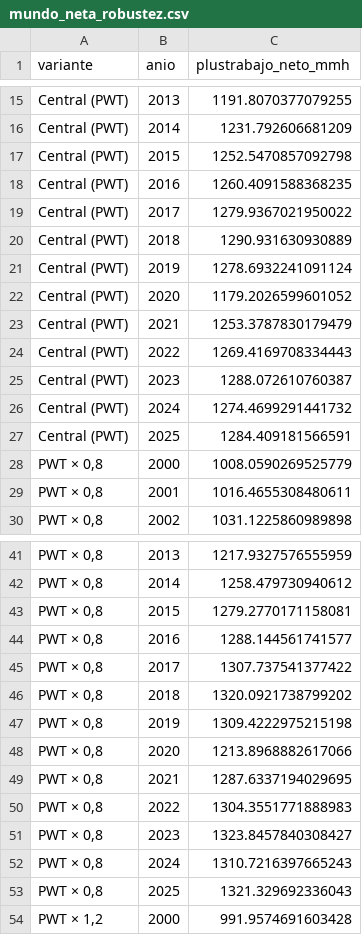
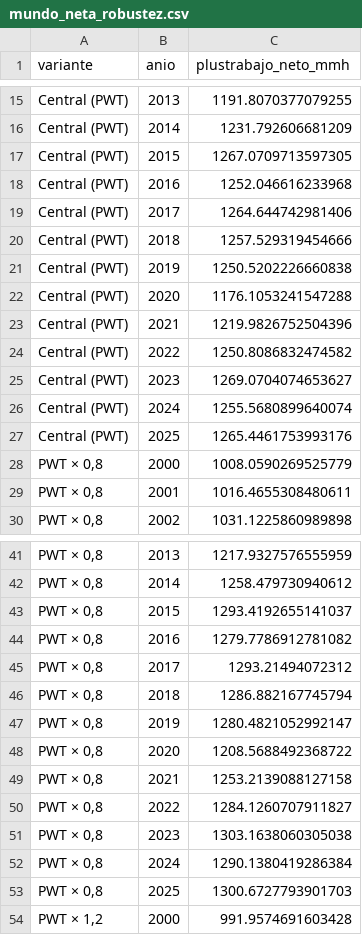
Before and after one commit to necplusultra-blog/mapa-cognitivo-del-capital, a CSV file: resultados/mundo_neta_robustez.csv, drawn as a sheet; only a part is shown, gaps mark what is left out; the diff covers the shown part only.

```diff
--- a/resultados/mundo_neta_robustez.csv
+++ b/resultados/mundo_neta_robustez.csv
@@ -16,13 +16,13 @@ Central (PWT),2013,1191.8070377079255
 Central (PWT),2014,1231.792606681209
-Central (PWT),2015,1252.5470857092798
-Central (PWT),2016,1260.4091588368235
-Central (PWT),2017,1279.9367021950022
-Central (PWT),2018,1290.931630930889
-Central (PWT),2019,1278.6932241091124
-Central (PWT),2020,1179.2026599601052
-Central (PWT),2021,1253.3787830179479
-Central (PWT),2022,1269.4169708334443
-Central (PWT),2023,1288.072610760387
-Central (PWT),2024,1274.4699291441732
-Central (PWT),2025,1284.409181566591
+Central (PWT),2015,1267.0709713597305
+Central (PWT),2016,1252.046616233968
+Central (PWT),2017,1264.644742981406
+Central (PWT),2018,1257.529319454666
+Central (PWT),2019,1250.5202226660838
+Central (PWT),2020,1176.1053241547288
+Central (PWT),2021,1219.9826752504396
+Central (PWT),2022,1250.8086832474582
+Central (PWT),2023,1269.0704074653627
+Central (PWT),2024,1255.5680899640074
+Central (PWT),2025,1265.4461753993176
 "PWT × 0,8",2000,1008.0590269525779
@@ -42,13 +42,13 @@ Central (PWT),2025,1284.409181566591
 "PWT × 0,8",2014,1258.479730940612
-"PWT × 0,8",2015,1279.2770171158081
-"PWT × 0,8",2016,1288.144561741577
-"PWT × 0,8",2017,1307.737541377422
-"PWT × 0,8",2018,1320.0921738799202
-"PWT × 0,8",2019,1309.4222975215198
-"PWT × 0,8",2020,1213.8968882617066
-"PWT × 0,8",2021,1287.6337194029695
-"PWT × 0,8",2022,1304.3551771888983
-"PWT × 0,8",2023,1323.8457840308427
-"PWT × 0,8",2024,1310.7216397665243
-"PWT × 0,8",2025,1321.329692336043
+"PWT × 0,8",2015,1293.4192655141037
+"PWT × 0,8",2016,1279.7786912781082
+"PWT × 0,8",2017,1293.21494072312
+"PWT × 0,8",2018,1286.882167745794
+"PWT × 0,8",2019,1280.4821052992147
+"PWT × 0,8",2020,1208.5688492368722
+"PWT × 0,8",2021,1253.2139088127158
+"PWT × 0,8",2022,1284.1260707911827
+"PWT × 0,8",2023,1303.1638060305038
+"PWT × 0,8",2024,1290.1380419286384
+"PWT × 0,8",2025,1300.6727793901703
 "PWT × 1,2",2000,991.9574691603428
```
Also changed, not shown: 44 edited cells elsewhere in this file, resultados/mundo_horas.csv, resultados/mundo_neta_robustez_resumen.csv, 34 other files.
